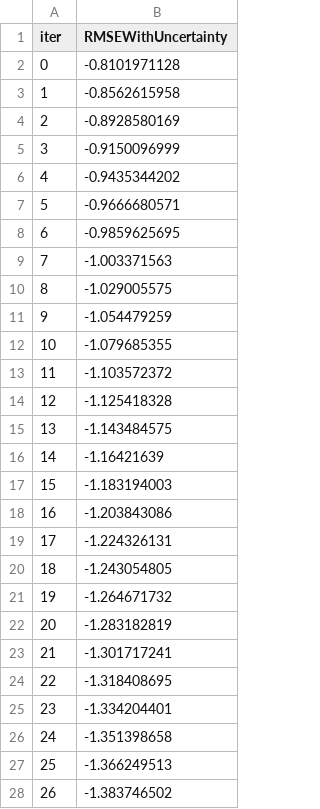
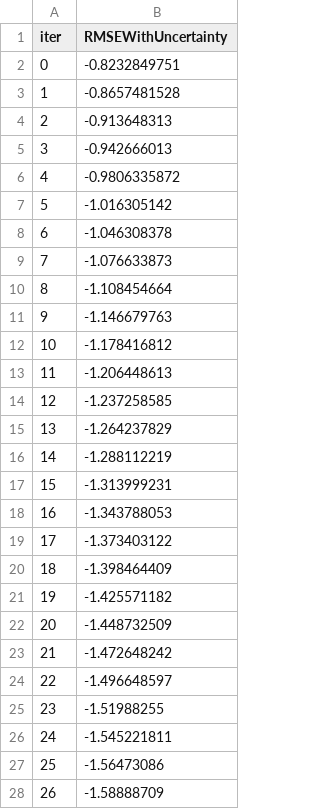
Before and after one commit to johntfoster/UTuning, a TSV file: examples/catboost_info/learn_error.tsv, drawn as a sheet; only a part is shown; the diff covers the shown part only.

```diff
--- a/examples/catboost_info/learn_error.tsv
+++ b/examples/catboost_info/learn_error.tsv
@@ -1,28 +1,28 @@
 iter	RMSEWithUncertainty
-0	-0.8101971128
-1	-0.8562615958
-2	-0.8928580169
-3	-0.9150096999
-4	-0.9435344202
-5	-0.9666680571
-6	-0.9859625695
-7	-1.003371563
-8	-1.029005575
-9	-1.054479259
-10	-1.079685355
-11	-1.103572372
-12	-1.125418328
-13	-1.143484575
-14	-1.16421639
-15	-1.183194003
-16	-1.203843086
-17	-1.224326131
-18	-1.243054805
-19	-1.264671732
-20	-1.283182819
-21	-1.301717241
-22	-1.318408695
-23	-1.334204401
-24	-1.351398658
-25	-1.366249513
-26	-1.383746502
+0	-0.8232849751
+1	-0.8657481528
+2	-0.913648313
+3	-0.942666013
+4	-0.9806335872
+5	-1.016305142
+6	-1.046308378
+7	-1.076633873
+8	-1.108454664
+9	-1.146679763
+10	-1.178416812
+11	-1.206448613
+12	-1.237258585
+13	-1.264237829
+14	-1.288112219
+15	-1.313999231
+16	-1.343788053
+17	-1.373403122
+18	-1.398464409
+19	-1.425571182
+20	-1.448732509
+21	-1.472648242
+22	-1.496648597
+23	-1.51988255
+24	-1.545221811
+25	-1.56473086
+26	-1.58888709
```
Also changed, not shown: 154 edited cells elsewhere in this file, examples/catboost_info/time_left.tsv, 4 other files.
